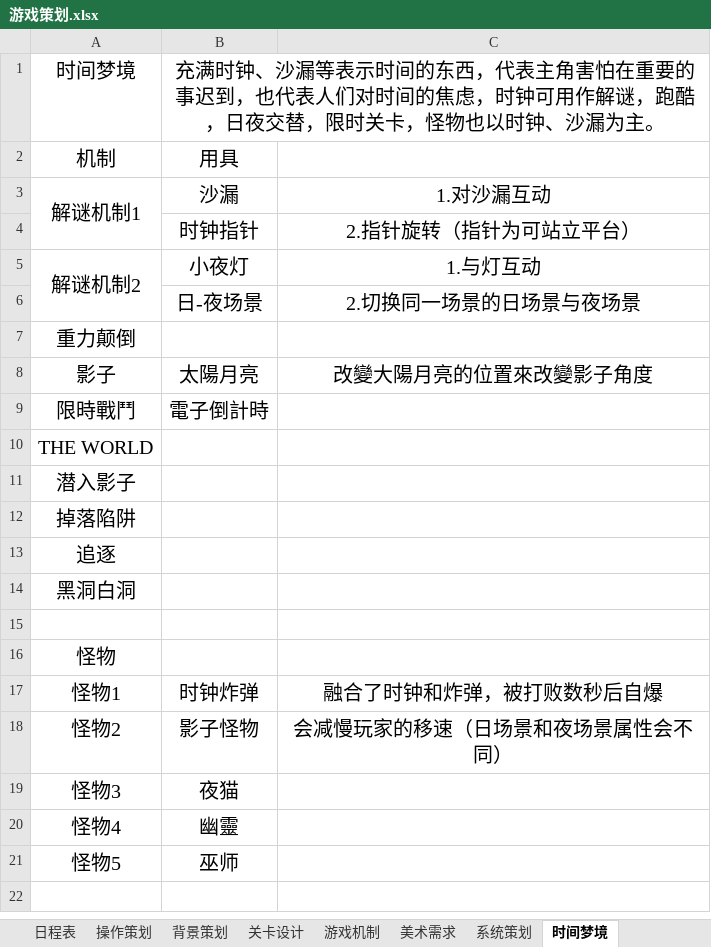
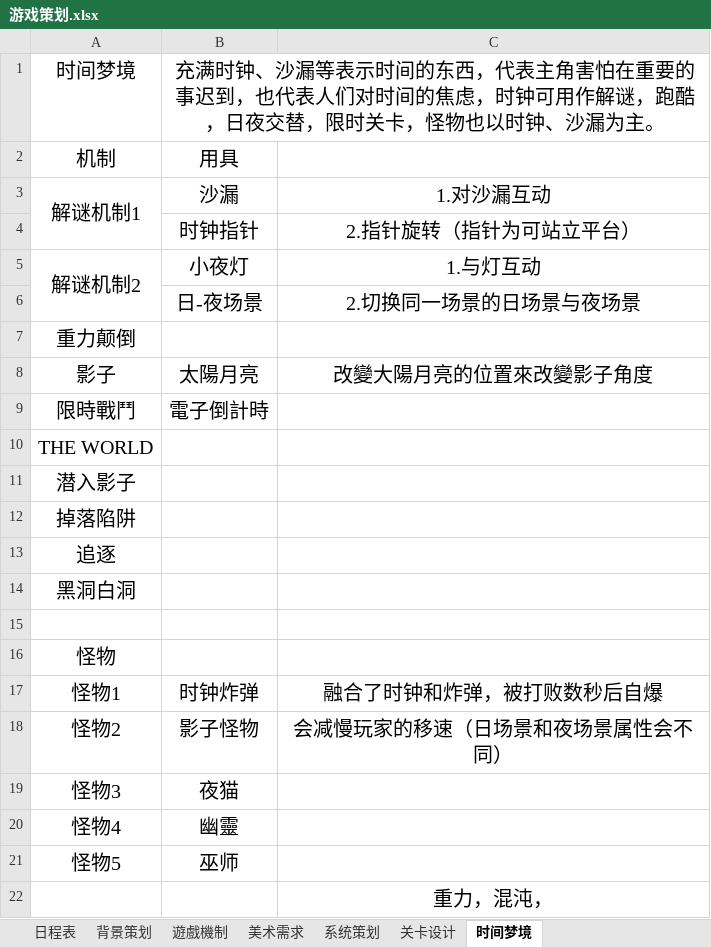
Before and after one commit to kenlau5678/Sweet_Dream, an Excel workbook: 游戏策划.xlsx, sheet 时间梦境, drawn as a sheet; values as stored, in another font and other column widths than the file's, no borders; the diff names each change by its address in the sheet, - before the commit and + after, or states it on an @@ line.

```diff
--- a/游戏策划.xlsx (sheet 时间梦境)
+++ b/游戏策划.xlsx (sheet 时间梦境)
-sheet tab: 游戏机制
+sheet tab: 遊戲機制
-sheet tab: 操作策划
@@ sheet tab order changed: 日程表 | 背景策划 | 遊戲機制 | 美术需求 | 系统策划 | 关卡设计 | 时间梦境 @@
+row 22:  |  | 重力，混沌，
```
Also changed, not shown: sheet 系统策划, sheet 遊戲機制, sheet 美术需求, sheet 背景策划.
